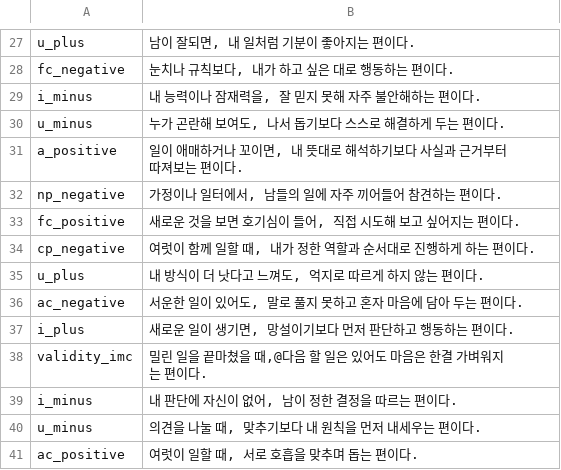
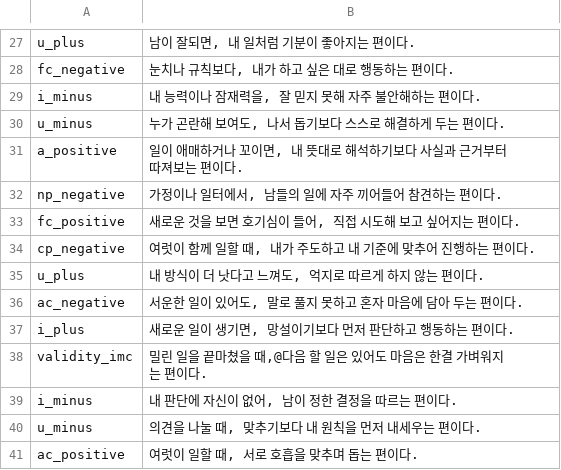
Before and after one commit to jomigata/wiz-coco, a TSV file: docs/internal-materials/ego-ok/items-99-source.tsv, drawn as a sheet; only a part is shown, gaps mark what is left out.

```diff
--- a/docs/internal-materials/ego-ok/items-99-source.tsv
+++ b/docs/internal-materials/ego-ok/items-99-source.tsv
@@ -33,3 +33,3 @@ np_negative	가정이나 일터에서, 남들의 일에 자주 끼어들어 참
 fc_positive	새로운 것을 보면 호기심이 들어, 직접 시도해 보고 싶어지는 편이다.
-cp_negative	여럿이 함께 일할 때, 내가 정한 역할과 순서대로 진행하게 하는 편이다.
+cp_negative	여럿이 함께 일할 때, 내가 주도하고 내 기준에 맞추어 진행하는 편이다.
 u_plus	내 방식이 더 낫다고 느껴도, 억지로 따르게 하지 않는 편이다.
```
Also changed, not shown: docs/internal-materials/ego-ok/items-99-final-catalog-ko.tsv, 3 other files.
